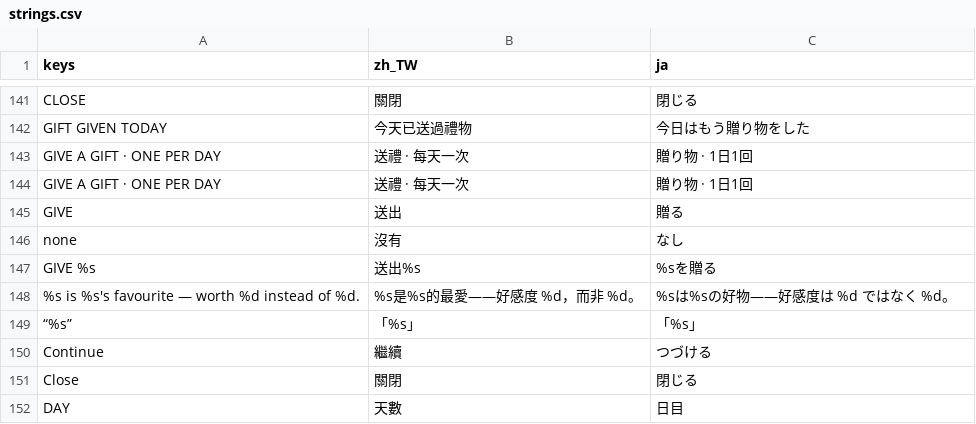
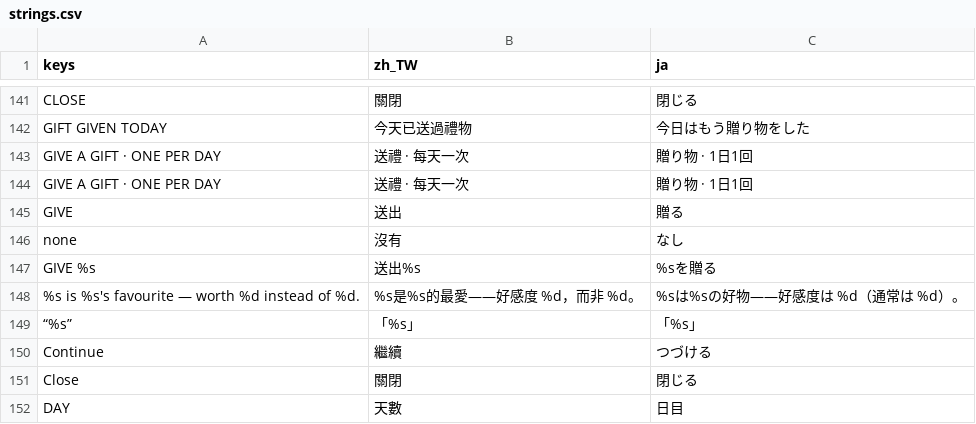
Before and after one commit to cwchanap/phoenix, a CSV file: assets/i18n/strings.csv, drawn as a sheet; only a part is shown, gaps mark what is left out.

```diff
--- a/assets/i18n/strings.csv
+++ b/assets/i18n/strings.csv
@@ -147,3 +147,3 @@ none,沒有,なし
 GIVE %s,送出%s,%sを贈る
-%s is %s's favourite — worth %d instead of %d.,%s是%s的最愛——好感度 %d，而非 %d。,%sは%sの好物——好感度は %d ではなく %d。
+%s is %s's favourite — worth %d instead of %d.,%s是%s的最愛——好感度 %d，而非 %d。,%sは%sの好物——好感度は %d（通常は %d）。
 “%s”,「%s」,「%s」
```
